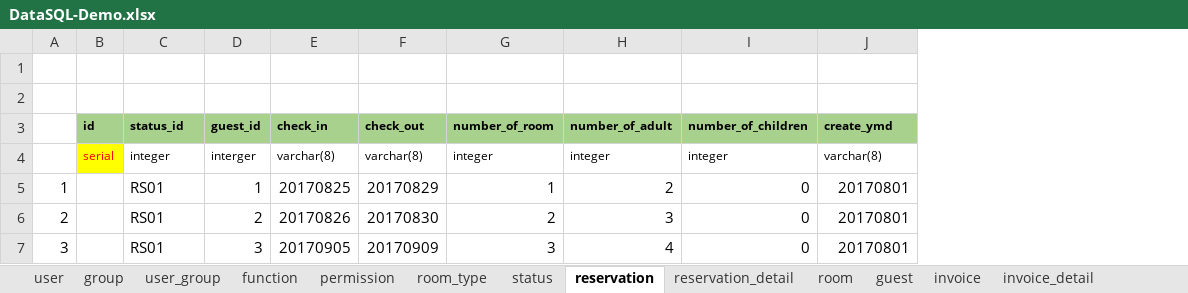
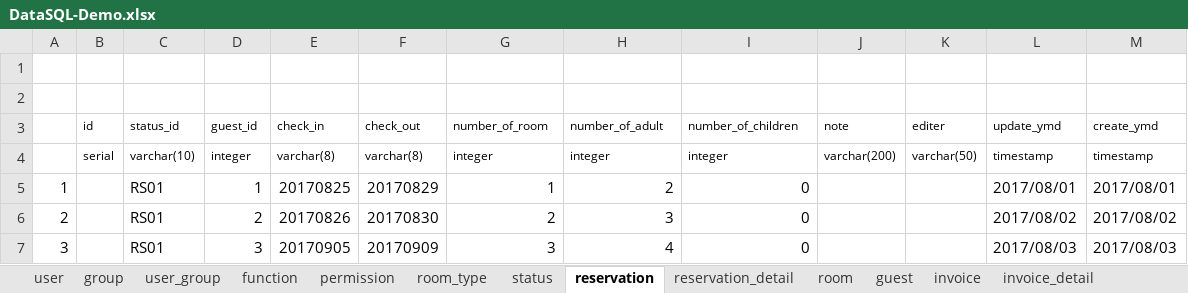
Before and after one commit to hungnv3695/Final_Project, an Excel workbook: Database/DataSQL-Demo.xlsx, sheet reservation, drawn as a sheet; only a part is shown; values as stored, in another font and other column widths than the file's, no borders; addresses are those after the commit; the diff covers the shown part only; the diff names each change by its address in the sheet, - before the commit and + after, or states it on an @@ line.

```diff
--- a/Database/DataSQL-Demo.xlsx (sheet reservation)
+++ b/Database/DataSQL-Demo.xlsx (sheet reservation)
+column J (note), row 4: varchar(200)
+column K (editer), row 4: varchar(50)
+column L (update_ymd), rows 4-7: timestamp | 2017/08/01 | 2017/08/02 | 2017/08/03
@@ B3:I3 fill: #A9D18E → none, bold: on → off @@
@@ M3 fill: #A9D18E → none, bold: on → off @@
@@ B4 fill: #FFFF00 → none, text colour: #FF0000 → black @@
-C4 (status_id): integer
+C4 (status_id): varchar(10)
-D4 (guest_id): interger
+D4 (guest_id): integer
-M4 (create_ymd): varchar(8)
+M4 (create_ymd): timestamp
-M5 (create_ymd): 20170801
+M5 (create_ymd): 2017/08/01
-M6 (create_ymd): 20170801
+M6 (create_ymd): 2017/08/02
-M7 (create_ymd): 20170801
+M7 (create_ymd): 2017/08/03
```
Also changed, not shown: 19 edited cells elsewhere in this sheet, sheet reservation_detail, 1 other file.
